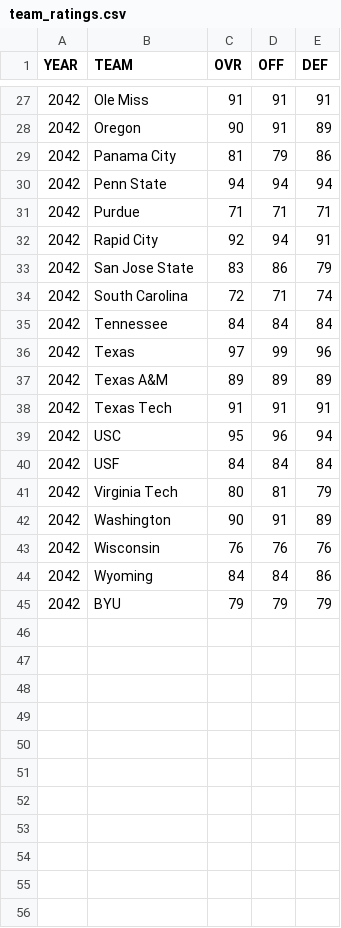
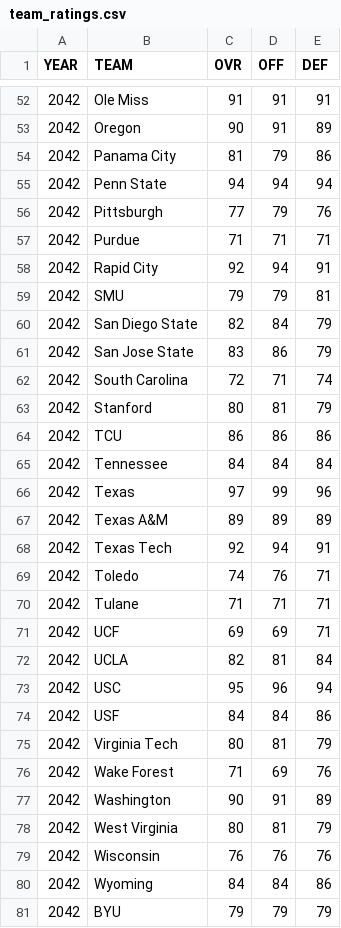
Before and after one commit to Stegs27/CFB_Dynasty_App, a CSV file: team_ratings.csv, drawn as a sheet; only a part is shown, gaps mark what is left out; the diff covers the shown part only.

```diff
--- a/team_ratings.csv
+++ b/team_ratings.csv
@@ -30,6 +55,11 @@ YEAR,TEAM,OVR,OFF,DEF
 2042,Penn State,94,94,94
+2042,Pittsburgh,77,79,76
 2042,Purdue,71,71,71
 2042,Rapid City,92,94,91
+2042,SMU,79,79,81
+2042,San Diego State,82,84,79
 2042,San Jose State,83,86,79
 2042,South Carolina,72,71,74
+2042,Stanford,80,81,79
+2042,TCU,86,86,86
 2042,Tennessee,84,84,84
@@ -37,7 +67,13 @@ YEAR,TEAM,OVR,OFF,DEF
 2042,Texas A&M,89,89,89
-2042,Texas Tech,91,91,91
+2042,Texas Tech,92,94,91
+2042,Toledo,74,76,71
+2042,Tulane,71,71,71
+2042,UCF,69,69,71
+2042,UCLA,82,81,84
 2042,USC,95,96,94
-2042,USF,84,84,84
+2042,USF,84,84,86
 2042,Virginia Tech,80,81,79
+2042,Wake Forest,71,69,76
 2042,Washington,90,91,89
+2042,West Virginia,80,81,79
 2042,Wisconsin,76,76,76
```
Also changed, not shown: 25 added rows and 1 edited cell elsewhere in this file.
